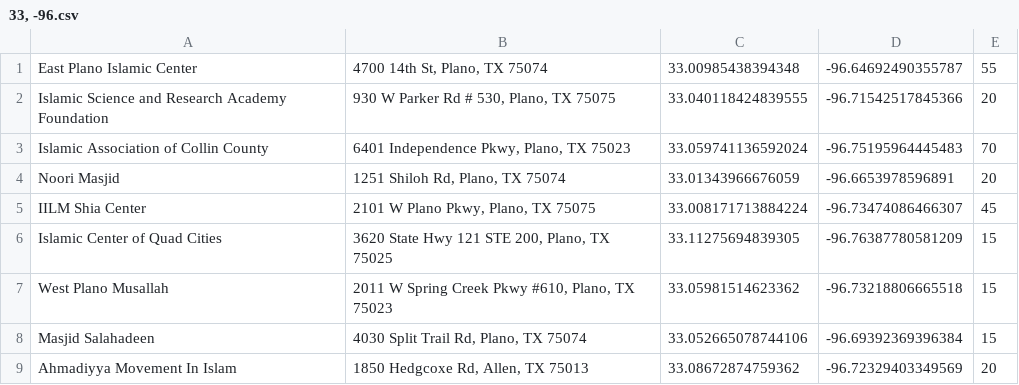
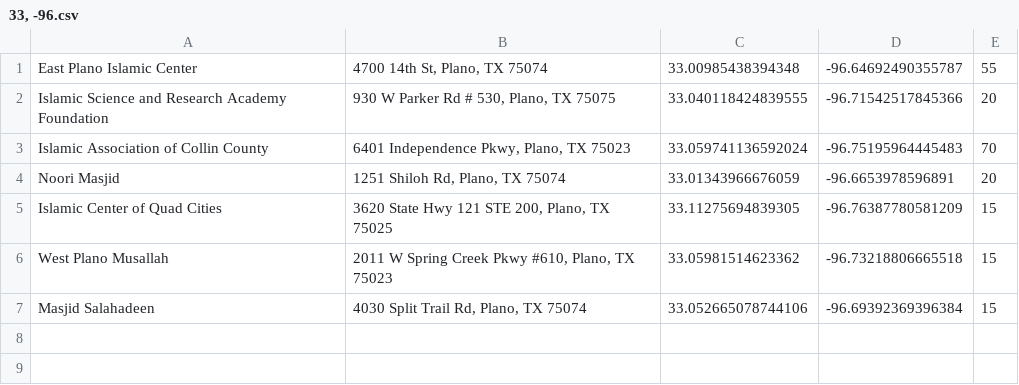
Before and after one commit to auto-silent/database, a CSV file: 33, -96.csv, drawn as a sheet; the diff names each change by its address in the sheet, - before the commit and + after, or states it on an @@ line.

Commit message:
deleted non sunni masjids

```diff
--- a/33, -96.csv
+++ b/33, -96.csv
-row 5: IILM Shia Center | 2101 W Plano Pkwy, Plano, TX 75075 | 33.008171713884224 | -96.73474086466307 | 45
-row 9: Ahmadiyya Movement In Islam | 1850 Hedgcoxe Rd, Allen, TX 75013 | 33.08672874759362 | -96.72329403349569 | 20
```
